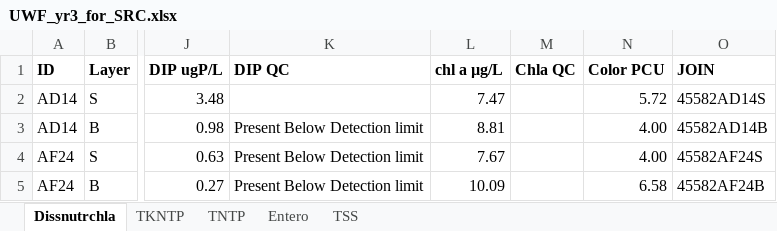
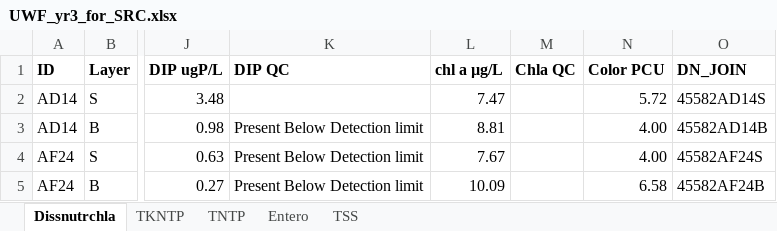
Before and after one commit to mfazio-hub/wqx-data-upload-tool, an Excel workbook: data/UWF_yr3_for_SRC.xlsx, sheet Dissnutrchla, drawn as a sheet; only a part is shown, gaps mark what is left out; values as stored, in another font and other column widths than the file's, no borders; the diff names each change by its address in the sheet, - before the commit and + after, or states it on an @@ line.

```diff
--- a/data/UWF_yr3_for_SRC.xlsx (sheet Dissnutrchla)
+++ b/data/UWF_yr3_for_SRC.xlsx (sheet Dissnutrchla)
-O1: JOIN
+O1: DN_JOIN
```
Also changed, not shown: sheet TNTP, sheet TKNTP, sheet TSS, sheet Entero, data/uwf_yr3_analysis_dates.xlsx, 4 other files.
